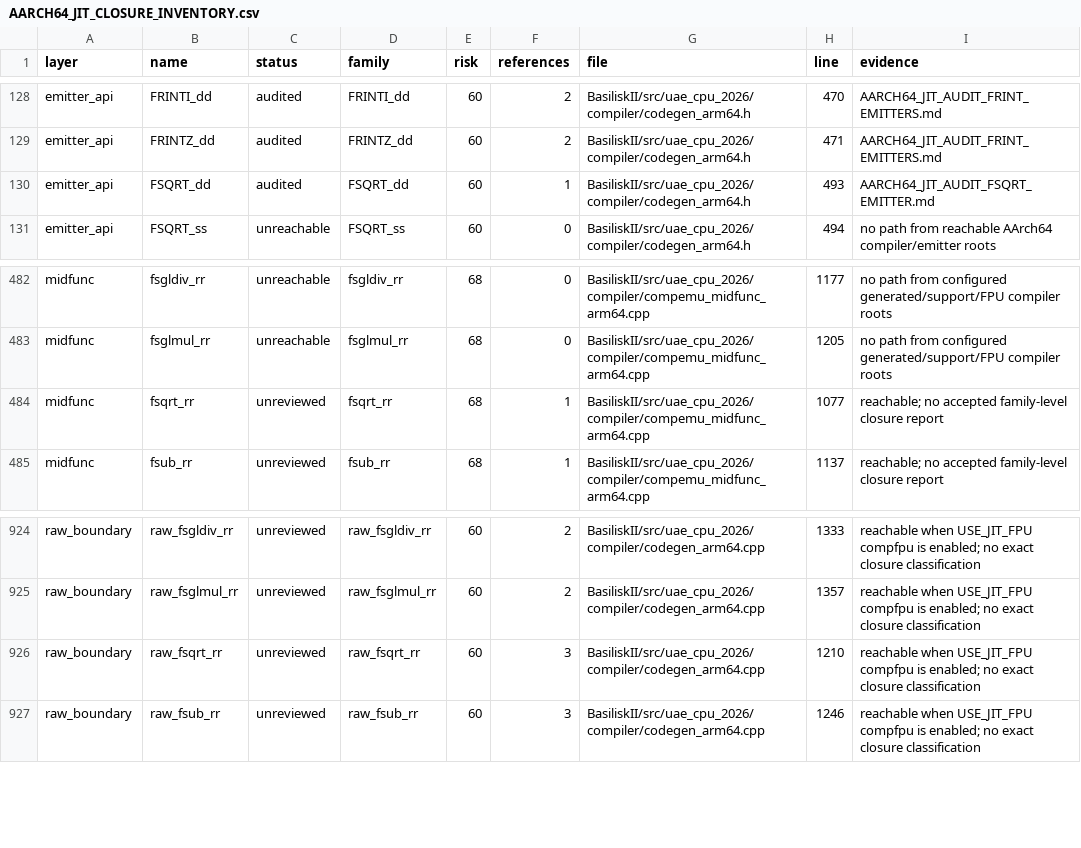
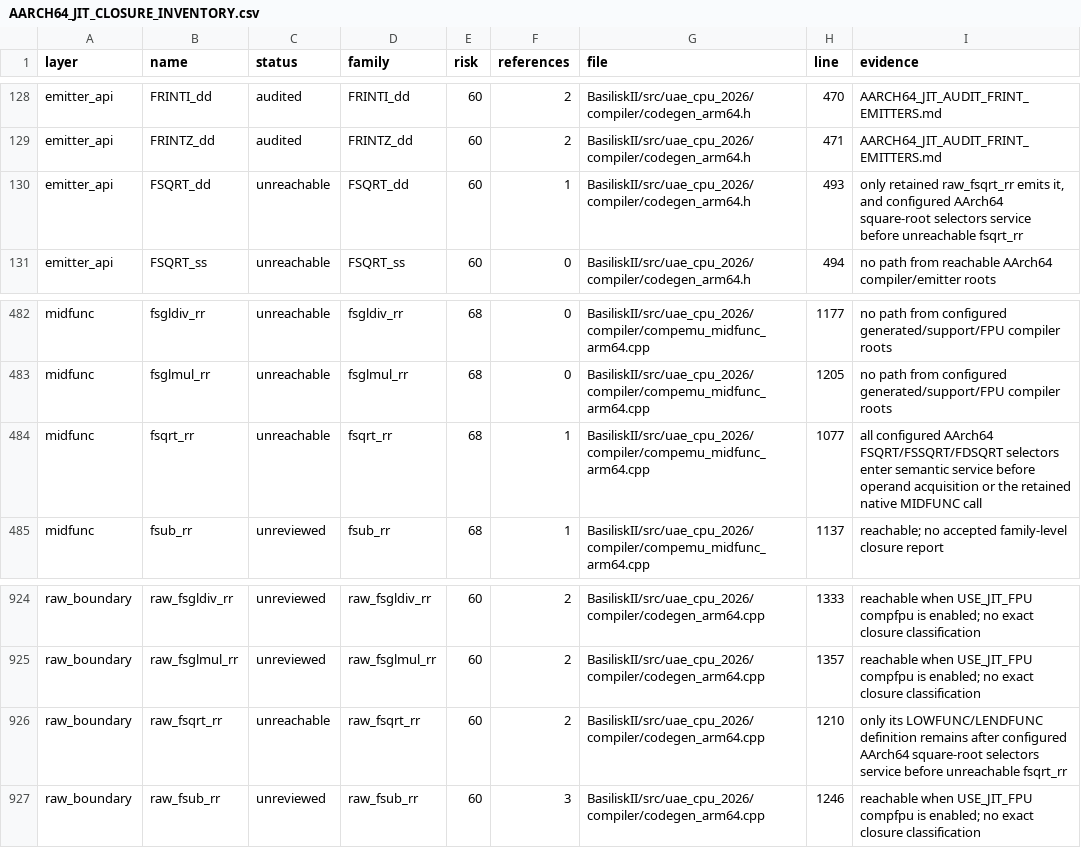
Before and after one commit to rcarmo/macemu, a CSV file: BasiliskII/docs/AARCH64_JIT_CLOSURE_INVENTORY.csv, drawn as a sheet; only a part is shown, gaps mark what is left out.

Commit message:
jit: retire serviced FSQRT primitives

```diff
--- a/BasiliskII/docs/AARCH64_JIT_CLOSURE_INVENTORY.csv
+++ b/BasiliskII/docs/AARCH64_JIT_CLOSURE_INVENTORY.csv
@@ -129,3 +129,3 @@ emitter_api,FRINTI_dd,audited,FRINTI_dd,60,2,BasiliskII/src/uae_cpu_2026/compile
 emitter_api,FRINTZ_dd,audited,FRINTZ_dd,60,2,BasiliskII/src/uae_cpu_2026/compiler/codegen_arm64.h,471,AARCH64_JIT_AUDIT_FRINT_EMITTERS.md
-emitter_api,FSQRT_dd,audited,FSQRT_dd,60,1,BasiliskII/src/uae_cpu_2026/compiler/codegen_arm64.h,493,AARCH64_JIT_AUDIT_FSQRT_EMITTER.md
+emitter_api,FSQRT_dd,unreachable,FSQRT_dd,60,1,BasiliskII/src/uae_cpu_2026/compiler/codegen_arm64.h,493,"only retained raw_fsqrt_rr emits it, and configured AArch64 square-root selectors service before unreachable fsqrt_rr"
 emitter_api,FSQRT_ss,unreachable,FSQRT_ss,60,0,BasiliskII/src/uae_cpu_2026/compiler/codegen_arm64.h,494,no path from reachable AArch64 compiler/emitter roots
@@ -483,3 +483,3 @@ midfunc,fsgldiv_rr,unreachable,fsgldiv_rr,68,0,BasiliskII/src/uae_cpu_2026/compi
 midfunc,fsglmul_rr,unreachable,fsglmul_rr,68,0,BasiliskII/src/uae_cpu_2026/compiler/compemu_midfunc_arm64.cpp,1205,no path from configured generated/support/FPU compiler roots
-midfunc,fsqrt_rr,unreviewed,fsqrt_rr,68,1,BasiliskII/src/uae_cpu_2026/compiler/compemu_midfunc_arm64.cpp,1077,reachable; no accepted family-level closure report
+midfunc,fsqrt_rr,unreachable,fsqrt_rr,68,1,BasiliskII/src/uae_cpu_2026/compiler/compemu_midfunc_arm64.cpp,1077,all configured AArch64 FSQRT/FSSQRT/FDSQRT selectors enter semantic service before operand acquisition or the retained native MIDFUNC call
 midfunc,fsub_rr,unreviewed,fsub_rr,68,1,BasiliskII/src/uae_cpu_2026/compiler/compemu_midfunc_arm64.cpp,1137,reachable; no accepted family-level closure report
@@ -925,3 +925,3 @@ raw_boundary,raw_fsgldiv_rr,unreviewed,raw_fsgldiv_rr,60,2,BasiliskII/src/uae_cp
 raw_boundary,raw_fsglmul_rr,unreviewed,raw_fsglmul_rr,60,2,BasiliskII/src/uae_cpu_2026/compiler/codegen_arm64.cpp,1357,reachable when USE_JIT_FPU compfpu is enabled; no exact closure classification
-raw_boundary,raw_fsqrt_rr,unreviewed,raw_fsqrt_rr,60,3,BasiliskII/src/uae_cpu_2026/compiler/codegen_arm64.cpp,1210,reachable when USE_JIT_FPU compfpu is enabled; no exact closure classification
+raw_boundary,raw_fsqrt_rr,unreachable,raw_fsqrt_rr,60,2,BasiliskII/src/uae_cpu_2026/compiler/codegen_arm64.cpp,1210,only its LOWFUNC/LENDFUNC definition remains after configured AArch64 square-root selectors service before unreachable fsqrt_rr
 raw_boundary,raw_fsub_rr,unreviewed,raw_fsub_rr,60,3,BasiliskII/src/uae_cpu_2026/compiler/codegen_arm64.cpp,1246,reachable when USE_JIT_FPU compfpu is enabled; no exact closure classification
```
Also changed, not shown: 8 other files.
